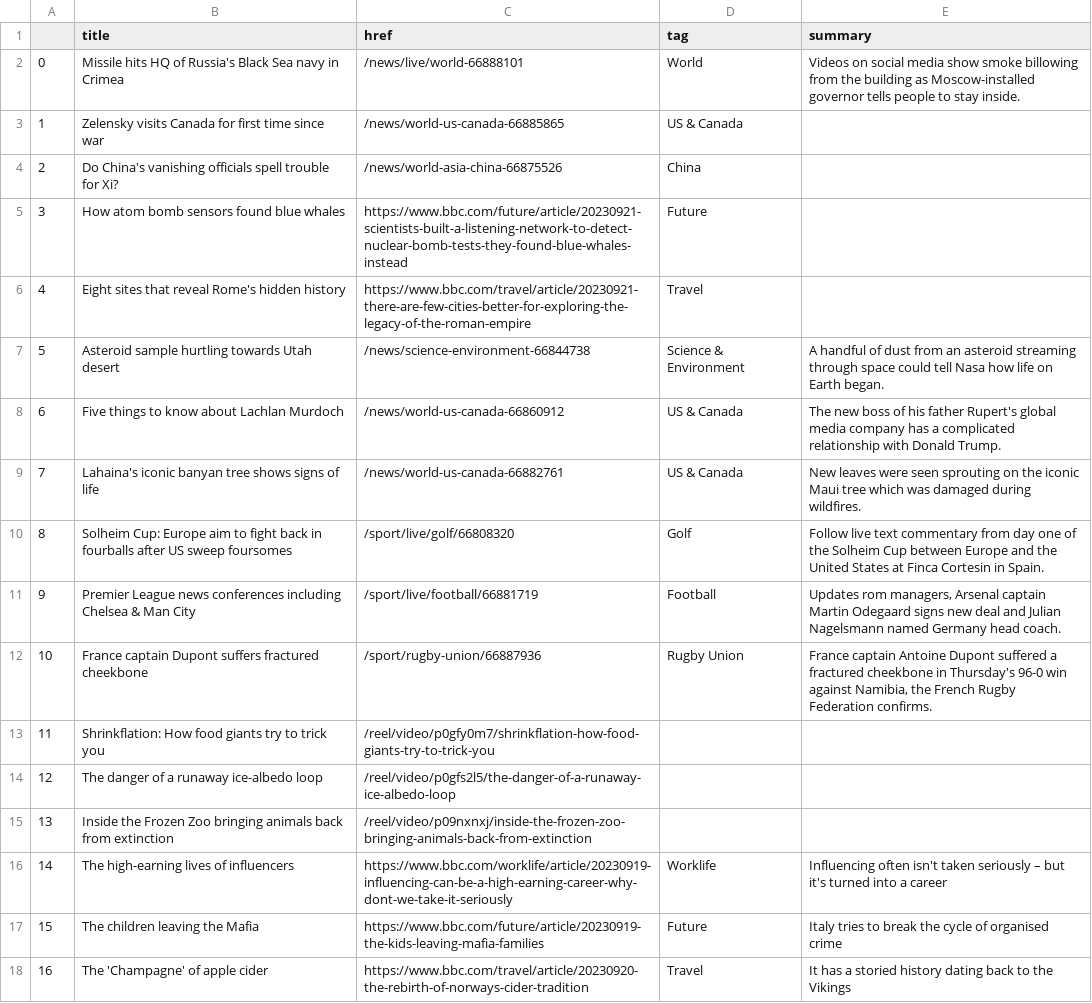
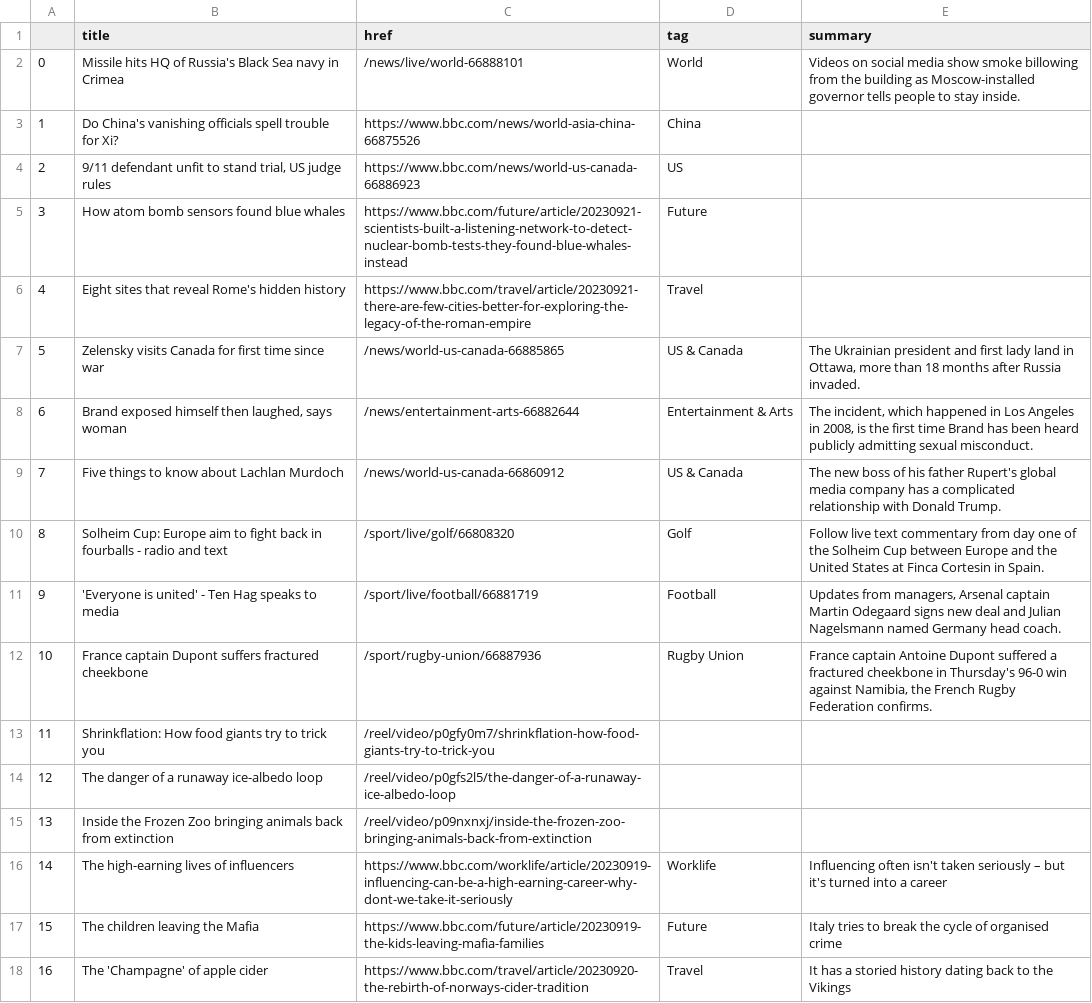
Before and after one commit to anastasiajourno/Automatic-scraper, a CSV file: bbc-headlines.csv, drawn as a sheet; only a part is shown.

```diff
--- a/bbc-headlines.csv
+++ b/bbc-headlines.csv
@@ -2,11 +2,11 @@
 0,Missile hits HQ of Russia's Black Sea navy in Crimea,/news/live/world-66888101,World,Videos on social media show smoke billowing from the building as Moscow-installed governor tells people to stay inside.
-1,Zelensky visits Canada for first time since war,/news/world-us-canada-66885865,US & Canada,
-2,Do China's vanishing officials spell trouble for Xi?,/news/world-asia-china-66875526,China,
+1,Do China's vanishing officials spell trouble for Xi?,https://www.bbc.com/news/world-asia-china-66875526,China,
+2,"9/11 defendant unfit to stand trial, US judge rules",https://www.bbc.com/news/world-us-canada-66886923,US,
 3,How atom bomb sensors found blue whales,https://www.bbc.com/future/article/20230921-scientists-built-a-listening-network-to-detect-nuclear-bomb-tests-they-found-blue-whales-instead,Future,
 4,Eight sites that reveal Rome's hidden history,https://www.bbc.com/travel/article/20230921-there-are-few-cities-better-for-exploring-the-legacy-of-the-roman-empire,Travel,
-5,Asteroid sample hurtling towards Utah desert,/news/science-environment-66844738,Science & Environment,A handful of dust from an asteroid streaming through space could tell Nasa how life on Earth began.
-6,Five things to know about Lachlan Murdoch,/news/world-us-canada-66860912,US & Canada,The new boss of his father Rupert's global media company has a complicated relationship with Donald Trump.
-7,Lahaina's iconic banyan tree shows signs of life,/news/world-us-canada-66882761,US & Canada,New leaves were seen sprouting on the iconic Maui tree which was damaged during wildfires.
-8,Solheim Cup: Europe aim to fight back in fourballs after US sweep foursomes,/sport/live/golf/66808320,Golf,Follow live text commentary from day one of the Solheim Cup between Europe and the United States at Finca Cortesin in Spain.
-9,Premier League news conferences including Chelsea & Man City,/sport/live/football/66881719,Football,"Updates rom managers, Arsenal captain Martin Odegaard signs new deal and Julian Nagelsmann named Germany head coach."
+5,Zelensky visits Canada for first time since war,/news/world-us-canada-66885865,US & Canada,"The Ukrainian president and first lady land in Ottawa, more than 18 months after Russia invaded."
+6,"Brand exposed himself then laughed, says woman",/news/entertainment-arts-66882644,Entertainment & Arts,"The incident, which happened in Los Angeles in 2008, is the first time Brand has been heard publicly admitting sexual misconduct."
+7,Five things to know about Lachlan Murdoch,/news/world-us-canada-66860912,US & Canada,The new boss of his father Rupert's global media company has a complicated relationship with Donald Trump.
+8,Solheim Cup: Europe aim to fight back in fourballs - radio and text,/sport/live/golf/66808320,Golf,Follow live text commentary from day one of the Solheim Cup between Europe and the United States at Finca Cortesin in Spain.
+9,'Everyone is united' - Ten Hag speaks to media,/sport/live/football/66881719,Football,"Updates from managers, Arsenal captain Martin Odegaard signs new deal and Julian Nagelsmann named Germany head coach."
 10,France captain Dupont suffers fractured cheekbone,/sport/rugby-union/66887936,Rugby Union,"France captain Antoine Dupont suffered a fractured cheekbone in Thursday's 96-0 win against Namibia, the French Rugby Federation confirms."
```
